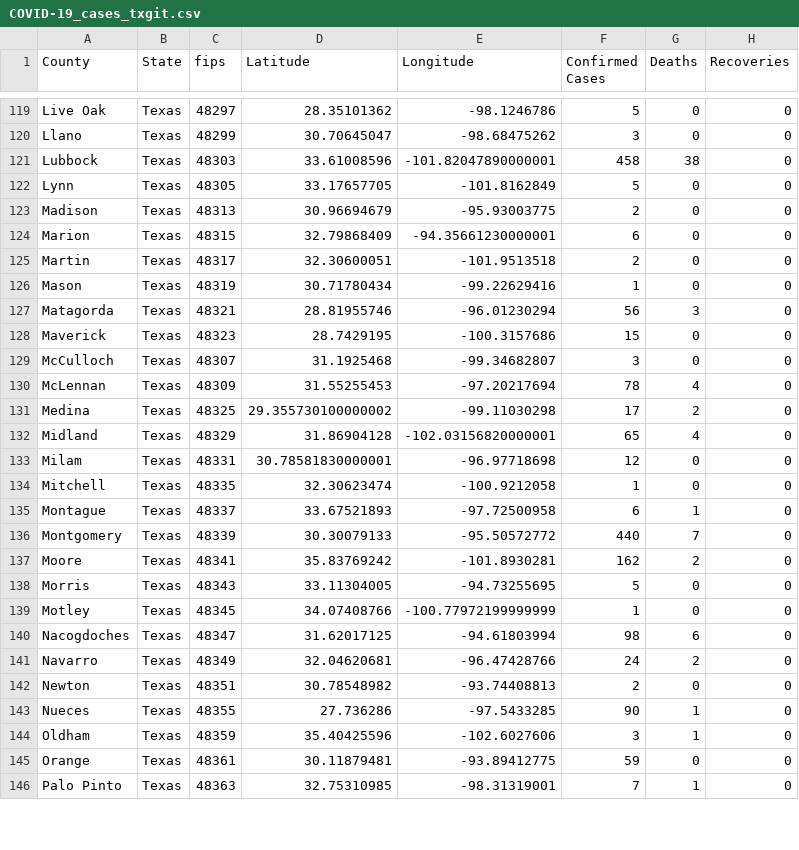
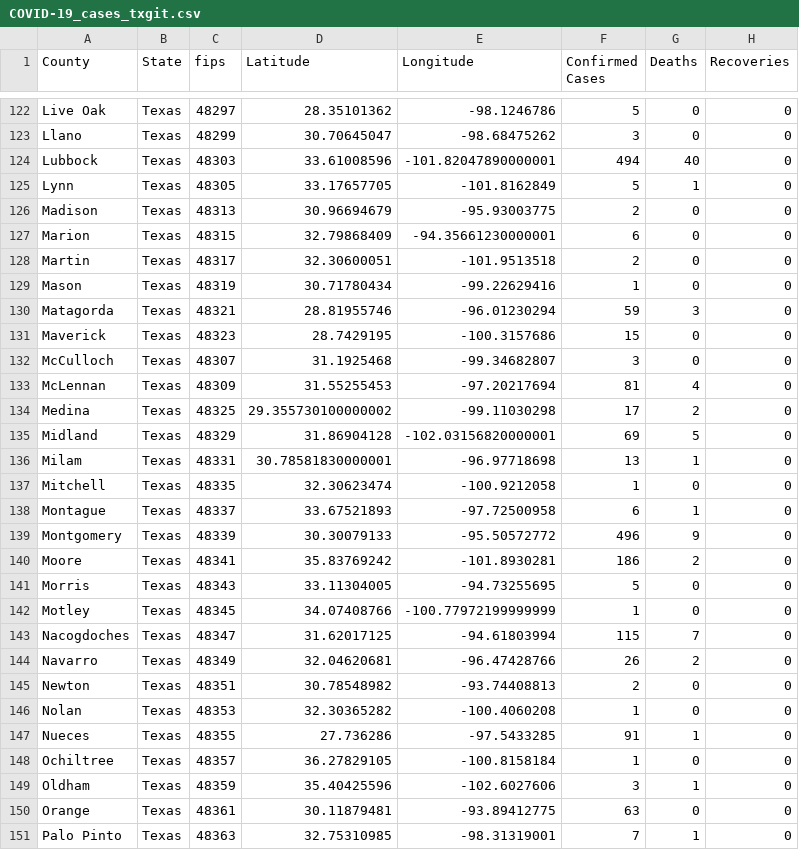
Before and after one commit to ThanatoSohne/COVID-19-Outbreak-Visualization-Tool, a CSV file: Web Scrapers/US States/COVID-19_cases_txgit.csv, drawn as a sheet; only a part is shown, gaps mark what is left out; the diff covers the shown part only.

```diff
--- a/Web Scrapers/US States/COVID-19_cases_txgit.csv
+++ b/Web Scrapers/US States/COVID-19_cases_txgit.csv
@@ -120,4 +123,4 @@ Live Oak,Texas,48297,28.35101362,-98.1246786,5,0,0
 Llano,Texas,48299,30.70645047,-98.68475262,3,0,0
-Lubbock,Texas,48303,33.61008596,-101.82047890000001,458,38,0
-Lynn,Texas,48305,33.17657705,-101.8162849,5,0,0
+Lubbock,Texas,48303,33.61008596,-101.82047890000001,494,40,0
+Lynn,Texas,48305,33.17657705,-101.8162849,5,1,0
 Madison,Texas,48313,30.96694679,-95.93003775,2,0,0
@@ -126,21 +129,23 @@ Martin,Texas,48317,32.30600051,-101.9513518,2,0,0
 Mason,Texas,48319,30.71780434,-99.22629416,1,0,0
-Matagorda,Texas,48321,28.81955746,-96.01230294,56,3,0
+Matagorda,Texas,48321,28.81955746,-96.01230294,59,3,0
 Maverick,Texas,48323,28.7429195,-100.3157686,15,0,0
 McCulloch,Texas,48307,31.1925468,-99.34682807,3,0,0
-McLennan,Texas,48309,31.55255453,-97.20217694,78,4,0
+McLennan,Texas,48309,31.55255453,-97.20217694,81,4,0
 Medina,Texas,48325,29.355730100000002,-99.11030298,17,2,0
-Midland,Texas,48329,31.86904128,-102.03156820000001,65,4,0
-Milam,Texas,48331,30.78581830000001,-96.97718698,12,0,0
+Midland,Texas,48329,31.86904128,-102.03156820000001,69,5,0
+Milam,Texas,48331,30.78581830000001,-96.97718698,13,1,0
 Mitchell,Texas,48335,32.30623474,-100.9212058,1,0,0
 Montague,Texas,48337,33.67521893,-97.72500958,6,1,0
-Montgomery,Texas,48339,30.30079133,-95.50572772,440,7,0
-Moore,Texas,48341,35.83769242,-101.8930281,162,2,0
+Montgomery,Texas,48339,30.30079133,-95.50572772,496,9,0
+Moore,Texas,48341,35.83769242,-101.8930281,186,2,0
 Morris,Texas,48343,33.11304005,-94.73255695,5,0,0
 Motley,Texas,48345,34.07408766,-100.77972199999999,1,0,0
-Nacogdoches,Texas,48347,31.62017125,-94.61803994,98,6,0
-Navarro,Texas,48349,32.04620681,-96.47428766,24,2,0
+Nacogdoches,Texas,48347,31.62017125,-94.61803994,115,7,0
+Navarro,Texas,48349,32.04620681,-96.47428766,26,2,0
 Newton,Texas,48351,30.78548982,-93.74408813,2,0,0
-Nueces,Texas,48355,27.736286,-97.5433285,90,1,0
+Nolan,Texas,48353,32.30365282,-100.4060208,1,0,0
+Nueces,Texas,48355,27.736286,-97.5433285,91,1,0
+Ochiltree,Texas,48357,36.27829105,-100.8158184,1,0,0
 Oldham,Texas,48359,35.40425596,-102.6027606,3,1,0
-Orange,Texas,48361,30.11879481,-93.89412775,59,0,0
+Orange,Texas,48361,30.11879481,-93.89412775,63,0,0
 Palo Pinto,Texas,48363,32.75310985,-98.31319001,7,1,0
```
Also changed, not shown: 3 added rows and 114 edited cells elsewhere in this file, Web Scrapers/US States/COVID-19_cases_kaWiki.csv, Web Scrapers/US States/COVID-19_cases_neWiki.csv, 44 other files.
